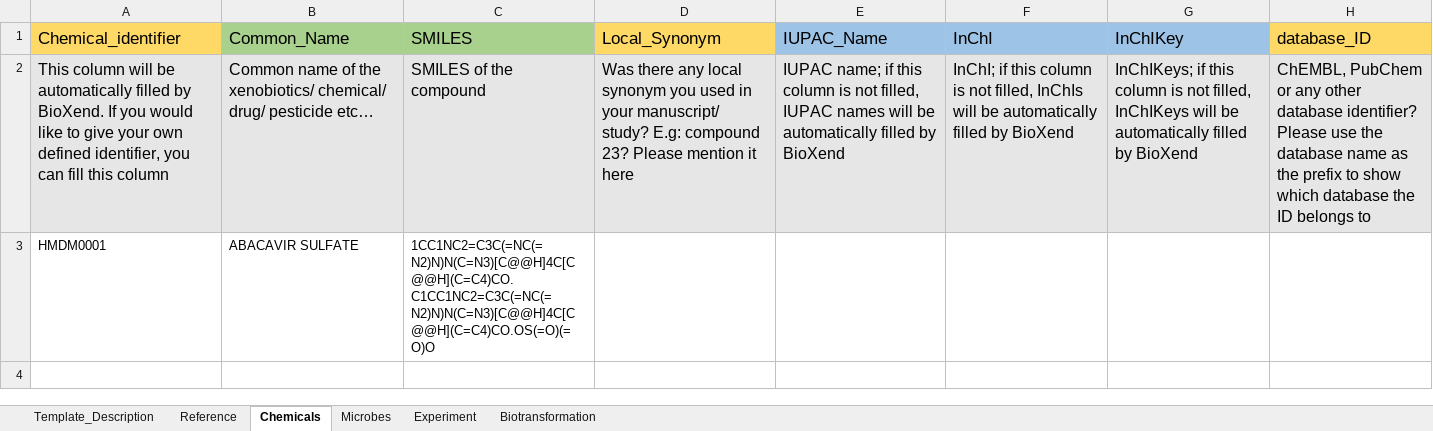
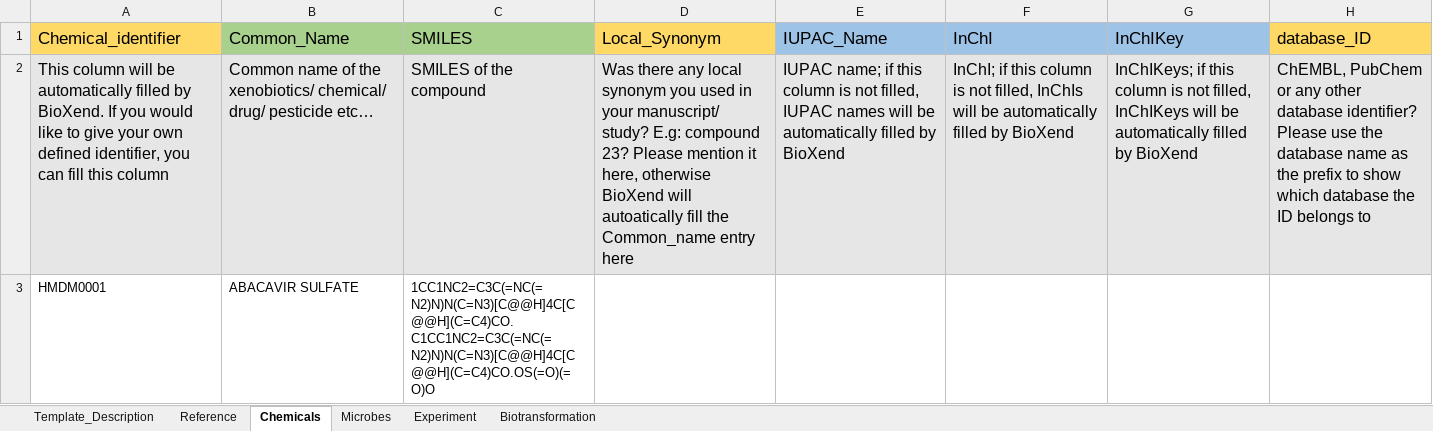
Before and after one commit to zmahnoor14/BioXend, an Excel workbook: Standards/Templates/Template.xlsx, sheet Chemicals, drawn as a sheet; only a part is shown; values as stored, in another font and other column widths than the file's, no borders; the diff names each change by its address in the sheet, - before the commit and + after, or states it on an @@ line.

Commit message:
[standards] minor changes

```diff
--- a/Standards/Templates/Template.xlsx (sheet Chemicals)
+++ b/Standards/Templates/Template.xlsx (sheet Chemicals)
-D2 (Local_Synonym): …mention it here
+D2 (Local_Synonym): …mention it here, otherwise BioXend will autoatically fill the Common_name entry here
```
Also changed, not shown: 3 other files.
